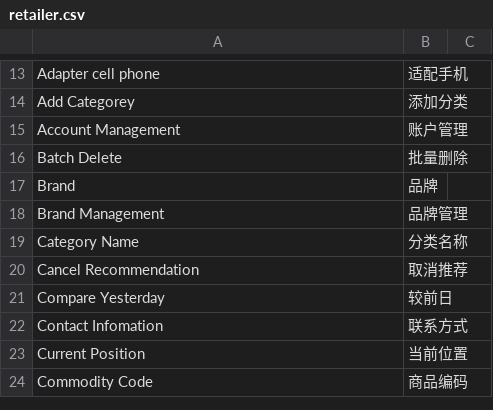
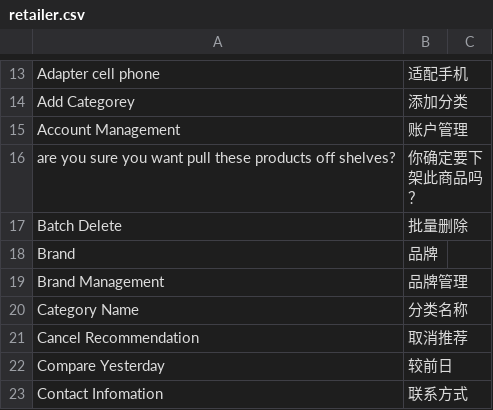
Before and after one commit to peachyang/py_website, a CSV file: app/i18n/zh-CN/retailer.csv, drawn as a sheet; only a part is shown, gaps mark what is left out; the shorter side is filled out with more unchanged rows; the diff names each change by its address in the sheet, - before the commit and + after, or states it on an @@ line.

```diff
--- a/app/i18n/zh-CN/retailer.csv
+++ b/app/i18n/zh-CN/retailer.csv
+row 16: are you sure you want pull these products off shelves? | 你确定要下架此商品吗？
```
Also changed, not shown: 8 other files.
